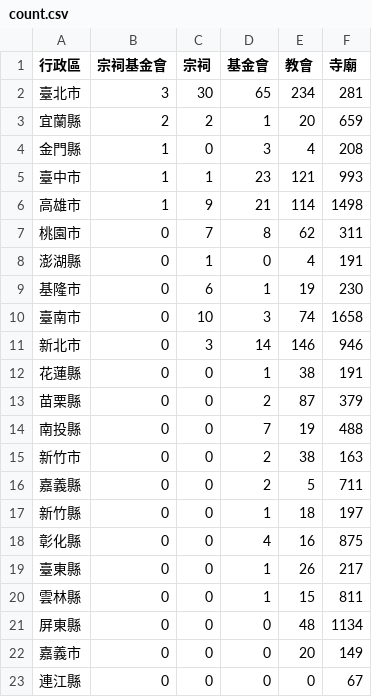
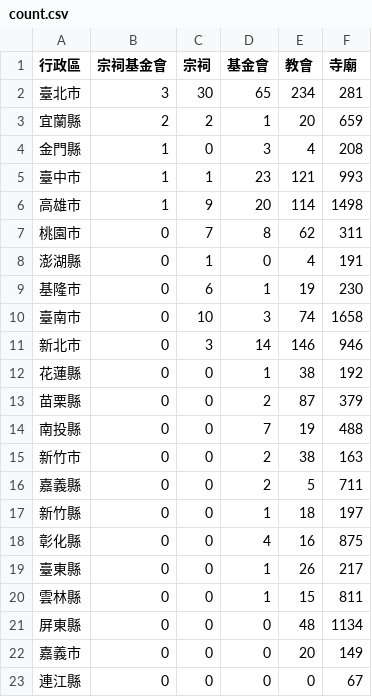
Before and after one commit to kiang/religion, a CSV file: data/count.csv, drawn as a sheet.

```diff
--- a/data/count.csv
+++ b/data/count.csv
@@ -5,3 +5,3 @@
 臺中市,1,1,23,121,993
-高雄市,1,9,21,114,1498
+高雄市,1,9,20,114,1498
 桃園市,0,7,8,62,311
@@ -11,3 +11,3 @@
 新北市,0,3,14,146,946
-花蓮縣,0,0,1,38,191
+花蓮縣,0,0,1,38,192
 苗栗縣,0,0,2,87,379
```
Also changed, not shown: data/missing.csv, data/uuid.csv, 24 other files.
